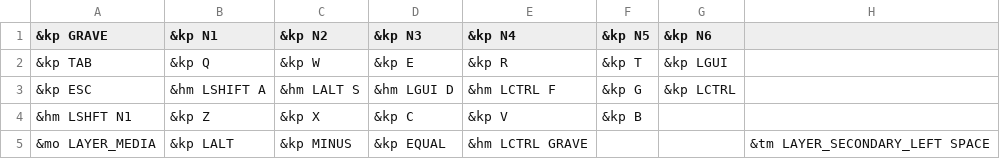
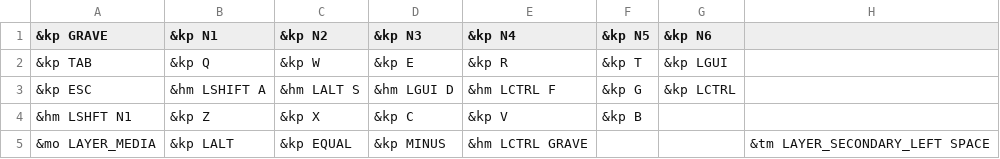
Before and after one commit to xuhdev/Adv360-Pro-ZMK, a CSV file: config/base.csv, drawn as a sheet; only a part is shown; the diff names each change by its address in the sheet, - before the commit and + after, or states it on an @@ line.

Commit message:
swap equal and minus
Since minus is hit more often and can be hit by the strong middle finger.

```diff
--- a/config/base.csv
+++ b/config/base.csv
-C5 (&kp N2): &kp MINUS
+C5 (&kp N2): &kp EQUAL
-D5 (&kp N3): &kp EQUAL
+D5 (&kp N3): &kp MINUS
```
